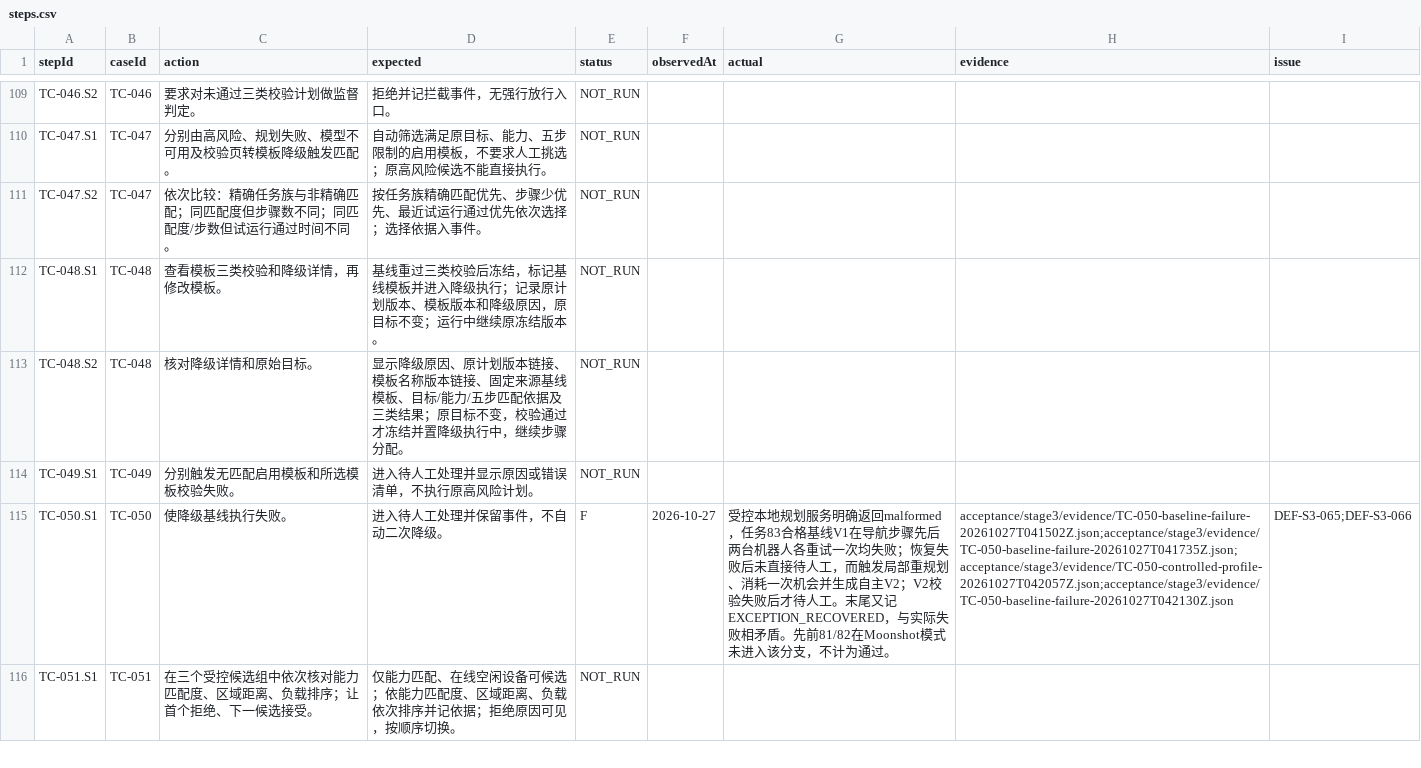
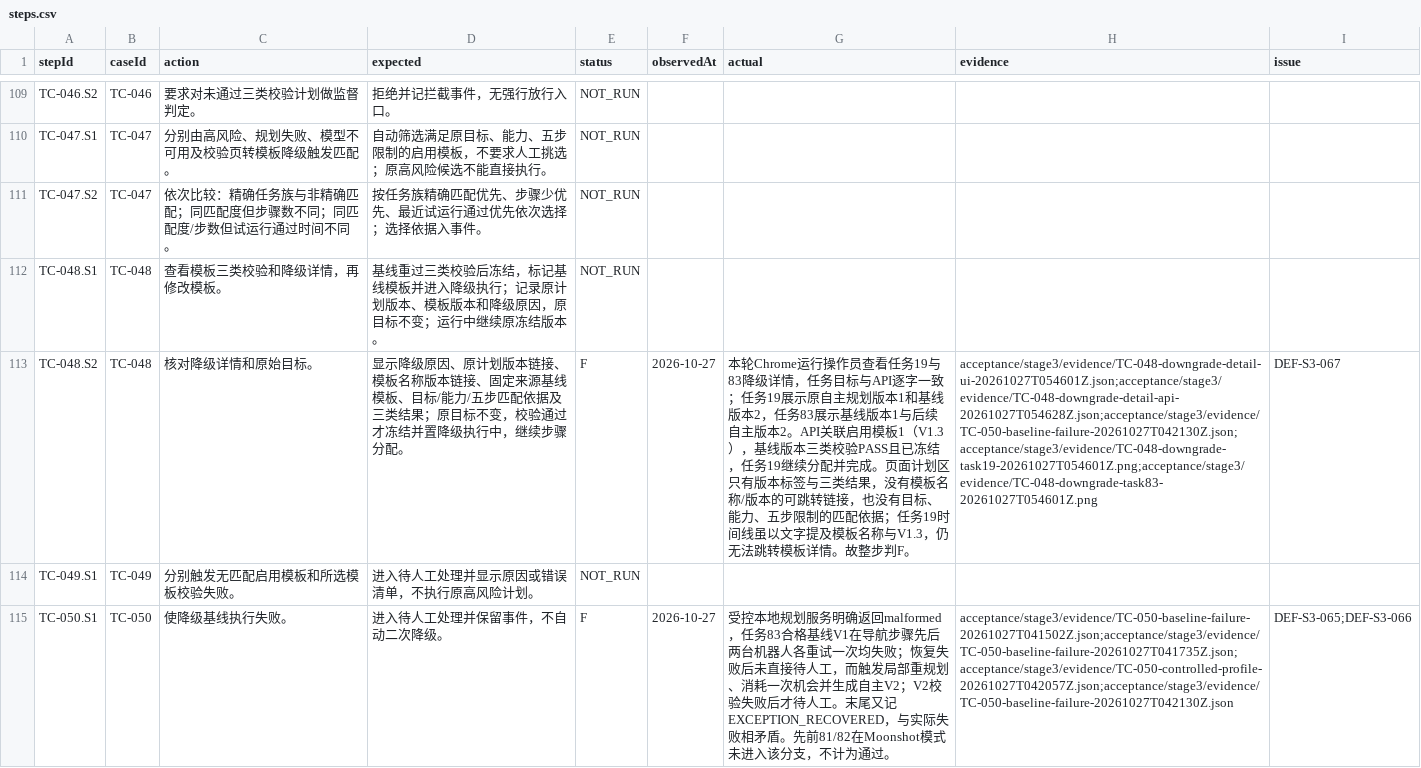
Before and after one commit to steedcy/TP-main, a CSV file: acceptance/stage3/steps.csv, drawn as a sheet; only a part is shown, gaps mark what is left out; the shorter side is filled out with more unchanged rows; the diff names each change by its address in the sheet, - before the commit and + after, or states it on an @@ line.

Commit message:
test(stage3): verify baseline downgrade detail links

```diff
--- a/acceptance/stage3/steps.csv
+++ b/acceptance/stage3/steps.csv
-E113 (status): NOT_RUN
+E113 (status): F
-F113 (observedAt): (empty)
+F113 (observedAt): 2026-10-27
-G113 (actual): (empty)
+G113 (actual): 本轮Chrome运行操作员查看任务19与83降级详情，任务目标与API逐字一致；任务19展示原自主规划版本1和基线版本2，任务83展示基线版本1与后续自主版本2。API关联启用模板1（V1.3），基线版本三类校验PASS且已冻结，任务19继续分配并完成。页面计划区只有版本标签与三类结果，没有模板名称/版本的可跳转链接，也没有目标、能力、五步限制的匹配依据；任务19时间线虽以文字提及模板名称与V1.3，仍无法跳转模板详情。故整步判F。
-H113 (evidence): (empty)
+H113 (evidence): acceptance/stage3/evidence/TC-048-downgrade-detail-ui-20261027T054601Z.json;acceptance/stage3/evidence/TC-048-downgrade-detail-api-20261027T054628Z.json;acceptance/stage3/evidence/TC-050-baseline-failure-20261027T042130Z.json;acceptance/stage3/evidence/TC-048-downgrade-task19-20261027T054601Z.png;acceptance/stage3/evidence/TC-048-downgrade-task83-20261027T054601Z.png
-I113 (issue): (empty)
+I113 (issue): DEF-S3-067
```
Also changed, not shown: acceptance/stage3/issues.csv, 11 other files.
